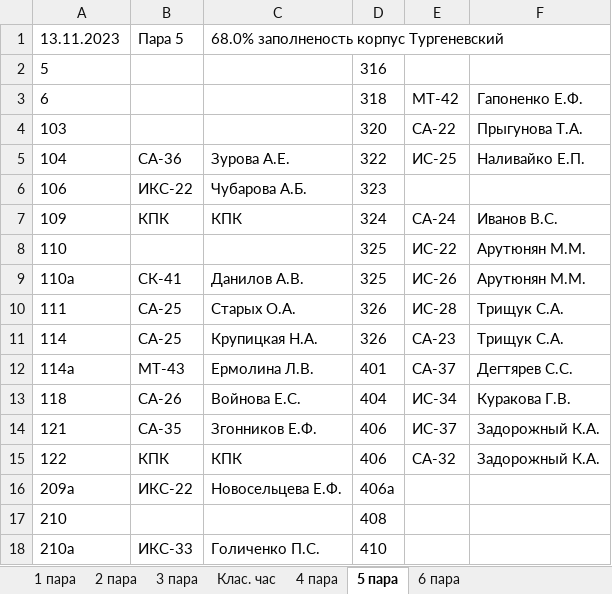
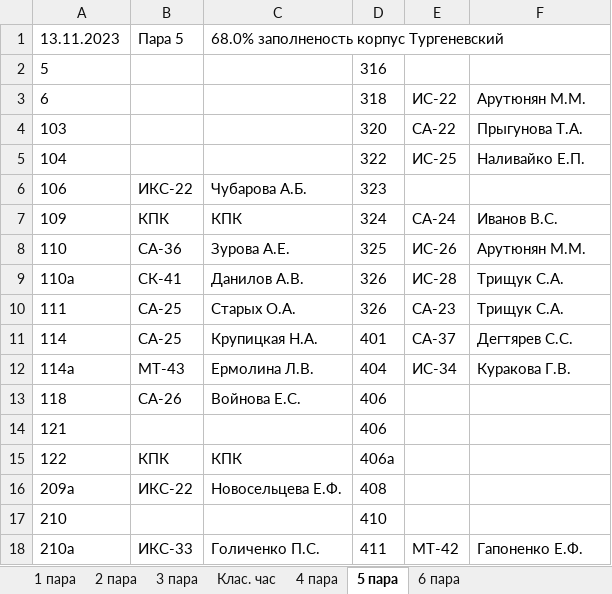
Before and after one commit to divanys/parsing_planchette, an Excel workbook: all_planchette/13.11.2023.xlsx, sheet 5 пара, drawn as a sheet; only a part is shown; values as stored, in another font and other column widths than the file's, no borders; charts and pictures not drawn; the diff covers the shown part only; the diff names each change by its address in the sheet, - before the commit and + after, or states it on an @@ line.

```diff
--- a/all_planchette/13.11.2023.xlsx (sheet 5 пара)
+++ b/all_planchette/13.11.2023.xlsx (sheet 5 пара)
-E3: МТ-42
+E3: ИС-22
-F3: Гапоненко Е.Ф.
+F3: Арутюнян М.М.
-B5: СА-36
+B5: (empty)
-C5: Зурова А.Е.
+C5: (empty)
-B8: (empty)
+B8: СА-36
-C8: (empty)
+C8: Зурова А.Е.
-E8: ИС-22
+E8: ИС-26
-D9: 325
+D9: 326
-E9: ИС-26
+E9: ИС-28
-F9: Арутюнян М.М.
+F9: Трищук С.А.
-E10: ИС-28
+E10: СА-23
-D11: 326
+D11: 401
-E11: СА-23
+E11: СА-37
-F11: Трищук С.А.
+F11: Дегтярев С.С.
-D12: 401
+D12: 404
-E12: СА-37
+E12: ИС-34
-F12: Дегтярев С.С.
+F12: Куракова Г.В.
-D13: 404
+D13: 406
-E13: ИС-34
+E13: (empty)
-F13: Куракова Г.В.
+F13: (empty)
-B14: СА-35
+B14: (empty)
-C14: Згонников Е.Ф.
+C14: (empty)
-E14: ИС-37
+E14: (empty)
-F14:F15: Задорожный К.А.
+F14:F15: (empty)
-D15: 406
+D15: 406а
-E15: СА-32
+E15: (empty)
-D16: 406а
+D16: 408
-D17: 408
+D17: 410
-D18: 410
+D18: 411
-E18: (empty)
+E18: МТ-42
-F18: (empty)
+F18: Гапоненко Е.Ф.
```
Also changed, not shown: 1 added row, 2 removed rows and 25 edited cells elsewhere in this sheet, sheet 4 пара, sheet 3 пара, sheet 2 пара, sheet 1 пара, sheet 6 пара, sheet Клас. час, 8 other files.
